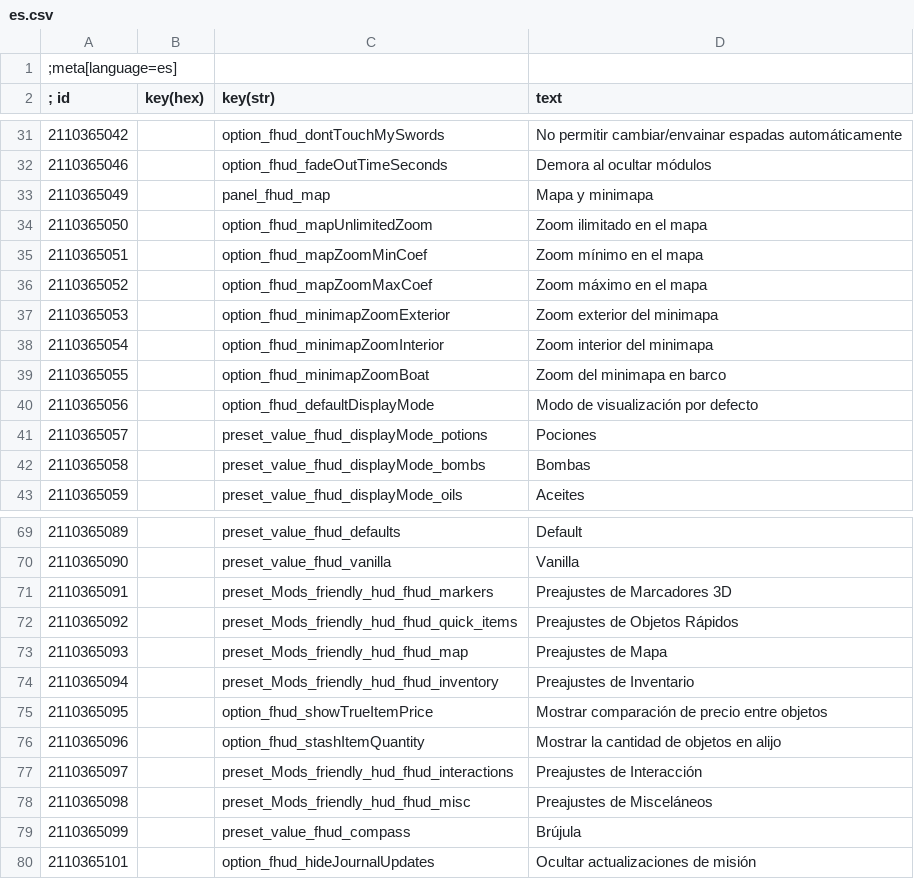
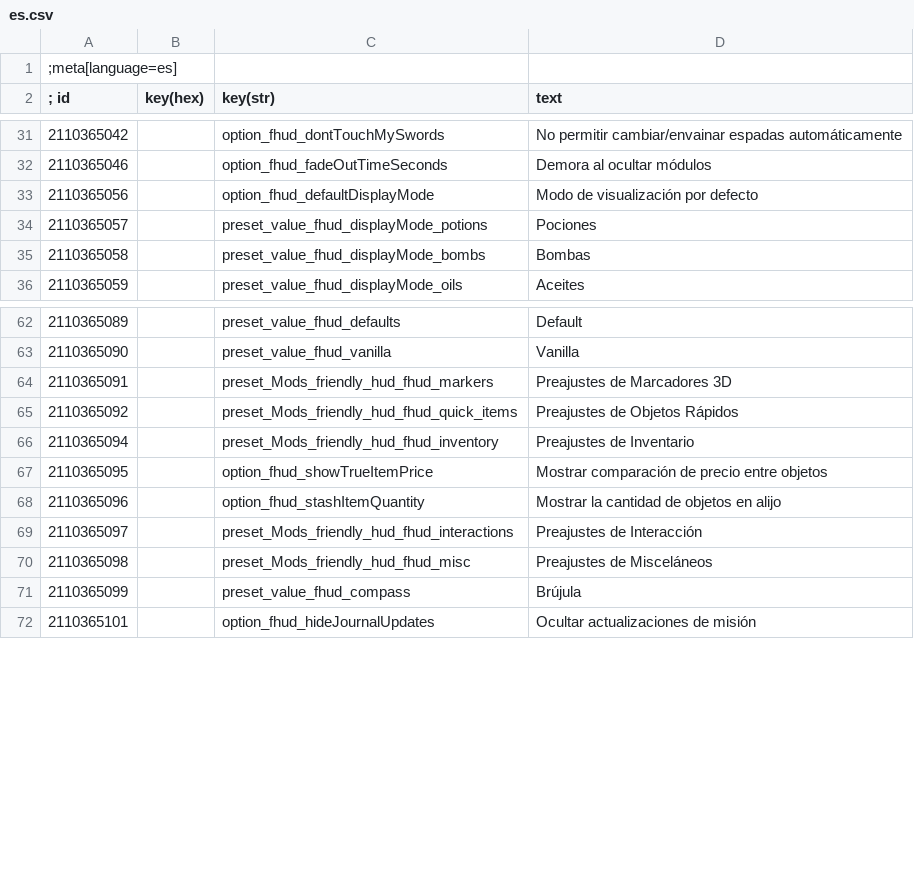
Before and after one commit to soumithtataikalva-boop/FriendlyHUDlite, a CSV file: FHUD 5.01/modFriendlyHUD/localization/es.csv, drawn as a sheet; only a part is shown, gaps mark what is left out.

```diff
--- a/FHUD 5.01/modFriendlyHUD/localization/es.csv
+++ b/FHUD 5.01/modFriendlyHUD/localization/es.csv
@@ -32,9 +32,2 @@
 2110365046|        |option_fhud_fadeOutTimeSeconds|Demora al ocultar módulos
-2110365049|        |panel_fhud_map|Mapa y minimapa
-2110365050|        |option_fhud_mapUnlimitedZoom|Zoom ilimitado en el mapa
-2110365051|        |option_fhud_mapZoomMinCoef|Zoom mínimo en el mapa
-2110365052|        |option_fhud_mapZoomMaxCoef|Zoom máximo en el mapa
-2110365053|        |option_fhud_minimapZoomExterior|Zoom exterior del minimapa
-2110365054|        |option_fhud_minimapZoomInterior|Zoom interior del minimapa
-2110365055|        |option_fhud_minimapZoomBoat|Zoom del minimapa en barco
 2110365056|        |option_fhud_defaultDisplayMode|Modo de visualización por defecto
@@ -72,3 +65,2 @@
 2110365092|        |preset_Mods_friendly_hud_fhud_quick_items|Preajustes de Objetos Rápidos
-2110365093|        |preset_Mods_friendly_hud_fhud_map|Preajustes de Mapa
 2110365094|        |preset_Mods_friendly_hud_fhud_inventory|Preajustes de Inventario
```
Also changed, not shown: FHUD 5.01/modFriendlyHUD/localization/cn.csv, FHUD 5.01/modFriendlyHUD/localization/de.csv, 12 other files.
